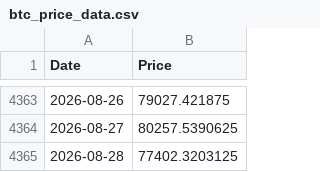
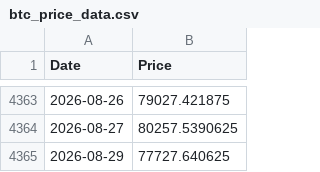
Before and after one commit to dlwpsms3gkrsus-glitch/crypto_price_vs_spot_etf_flow-chart, a CSV file: btc_price_data.csv, drawn as a sheet; only a part is shown, gaps mark what is left out; removed rows and columns are numbered as before the commit, all else as after; the diff names each change by its address in the sheet, - before the commit and + after, or states it on an @@ line.

```diff
--- a/btc_price_data.csv
+++ b/btc_price_data.csv
-row 4365: 2026-08-28 | 77402.3203125
+row 4365: 2026-08-29 | 77727.640625
```
Also changed, not shown: btc_price_2024-01-11_to_today.csv, btc_supply_data.csv, 10 other files.
